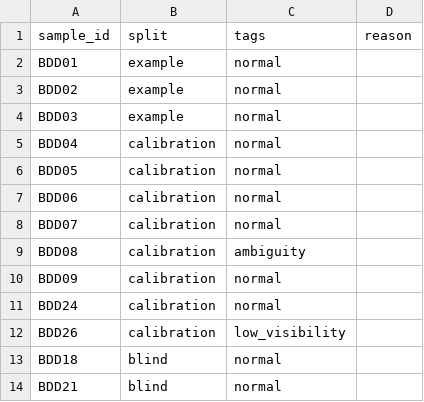
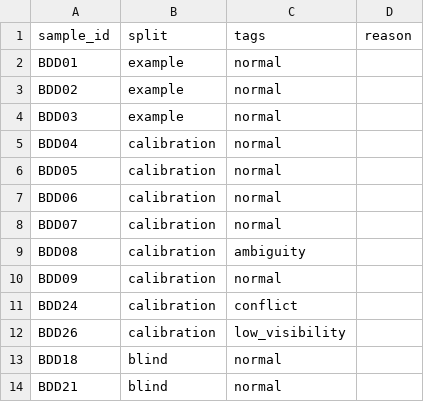
Before and after one commit to Nguyendev037/Day9, a CSV file: guideline-challenge/project/sample_pack.csv, drawn as a sheet.

Commit message:
..

```diff
--- a/guideline-challenge/project/sample_pack.csv
+++ b/guideline-challenge/project/sample_pack.csv
@@ -10,3 +10,3 @@ BDD08,calibration,ambiguity,
 BDD09,calibration,normal,
-BDD24,calibration,normal,
+BDD24,calibration,conflict,
 BDD26,calibration,low_visibility,
```
